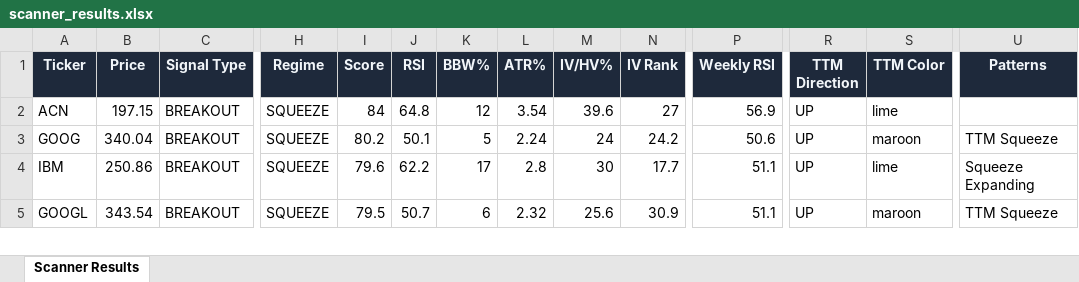
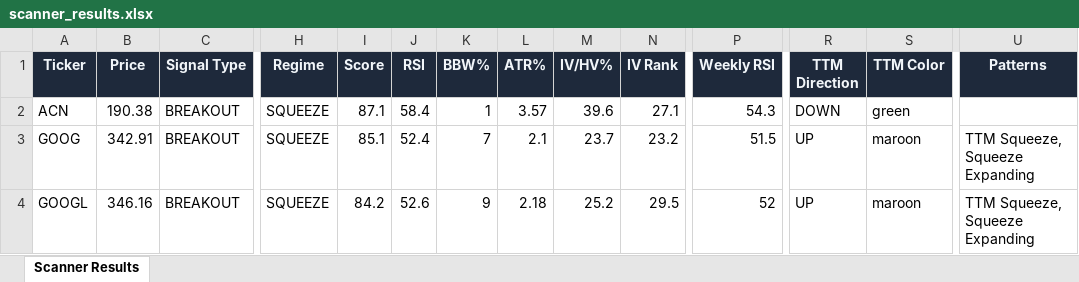
Before and after one commit to 6000rr4n/BM-screener, an Excel workbook: output/scanner_results.xlsx, sheet Scanner Results, drawn as a sheet; only a part is shown, gaps mark what is left out; values as stored, in another font and other column widths than the file's, no borders; removed rows and columns are numbered as before the commit, all else as after; rows hold the shown columns only; the diff covers the shown part only; the diff names each change by its address in the sheet, - before the commit and + after, or states it on an @@ line.

```diff
--- a/output/scanner_results.xlsx (sheet Scanner Results)
+++ b/output/scanner_results.xlsx (sheet Scanner Results)
-B2 (Price): 197.15
+B2 (Price): 190.38
-I2 (Score): 84
+I2 (Score): 87.1
-J2 (RSI): 64.8
+J2 (RSI): 58.4
-K2 (BBW%): 12
+K2 (BBW%): 1
-L2 (ATR%): 3.54
+L2 (ATR%): 3.57
-N2 (IV Rank): 27
+N2 (IV Rank): 27.1
-P2 (Weekly RSI): 56.9
+P2 (Weekly RSI): 54.3
-R2 (TTM Direction): UP
+R2 (TTM Direction): DOWN
-S2 (TTM Color): lime
+S2 (TTM Color): green
-B3 (Price): 340.04
+B3 (Price): 342.91
-I3 (Score): 80.2
+I3 (Score): 85.1
-J3 (RSI): 50.1
+J3 (RSI): 52.4
-K3 (BBW%): 5
+K3 (BBW%): 7
-L3 (ATR%): 2.24
+L3 (ATR%): 2.1
-M3 (IV/HV%): 24
+M3 (IV/HV%): 23.7
-N3 (IV Rank): 24.2
+N3 (IV Rank): 23.2
-P3 (Weekly RSI): 50.6
+P3 (Weekly RSI): 51.5
-U3 (Patterns): TTM Squeeze
+U3 (Patterns): TTM Squeeze, Squeeze Expanding
-row 4: IBM | 250.86 | BREAKOUT | SQUEEZE | 79.6 | 62.2 | 17 | 2.8 | 30 | 17.7 | 51.1 | UP | lime | Squeeze Expanding
-B4 (Price): 343.54
+B4 (Price): 346.16
-I4 (Score): 79.5
+I4 (Score): 84.2
-J4 (RSI): 50.7
+J4 (RSI): 52.6
-K4 (BBW%): 6
+K4 (BBW%): 9
-L4 (ATR%): 2.32
+L4 (ATR%): 2.18
-M4 (IV/HV%): 25.6
+M4 (IV/HV%): 25.2
-N4 (IV Rank): 30.9
+N4 (IV Rank): 29.5
-P4 (Weekly RSI): 51.1
+P4 (Weekly RSI): 52
-U4 (Patterns): TTM Squeeze
+U4 (Patterns): TTM Squeeze, Squeeze Expanding
```
Also changed, not shown: 8 added rows, 9 removed rows and 105 edited cells elsewhere in this sheet, 1 other file.
